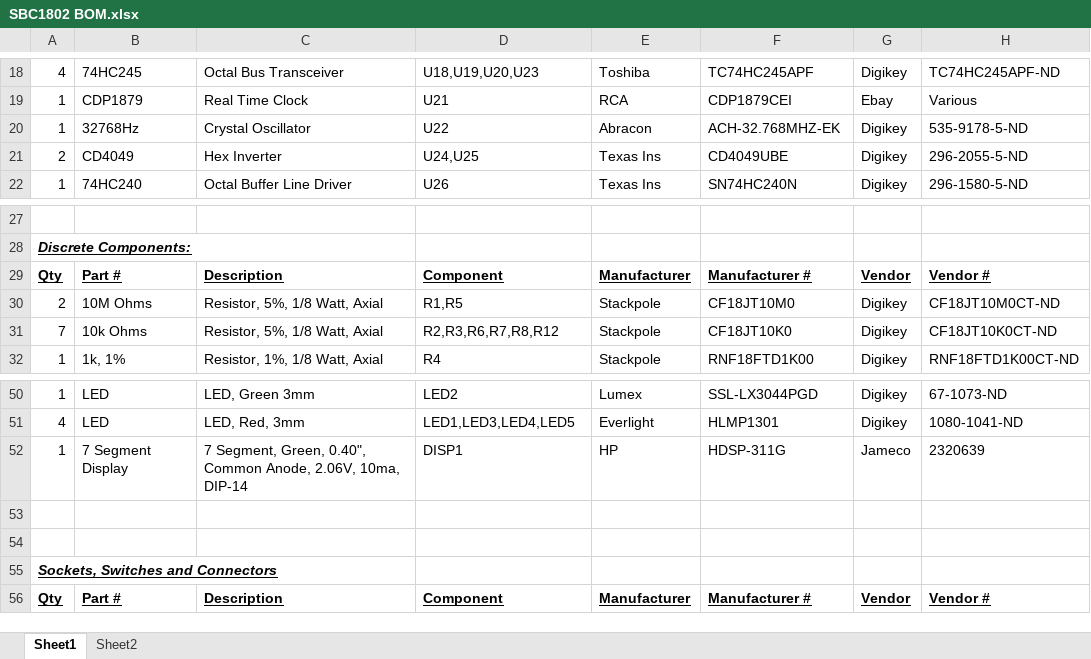
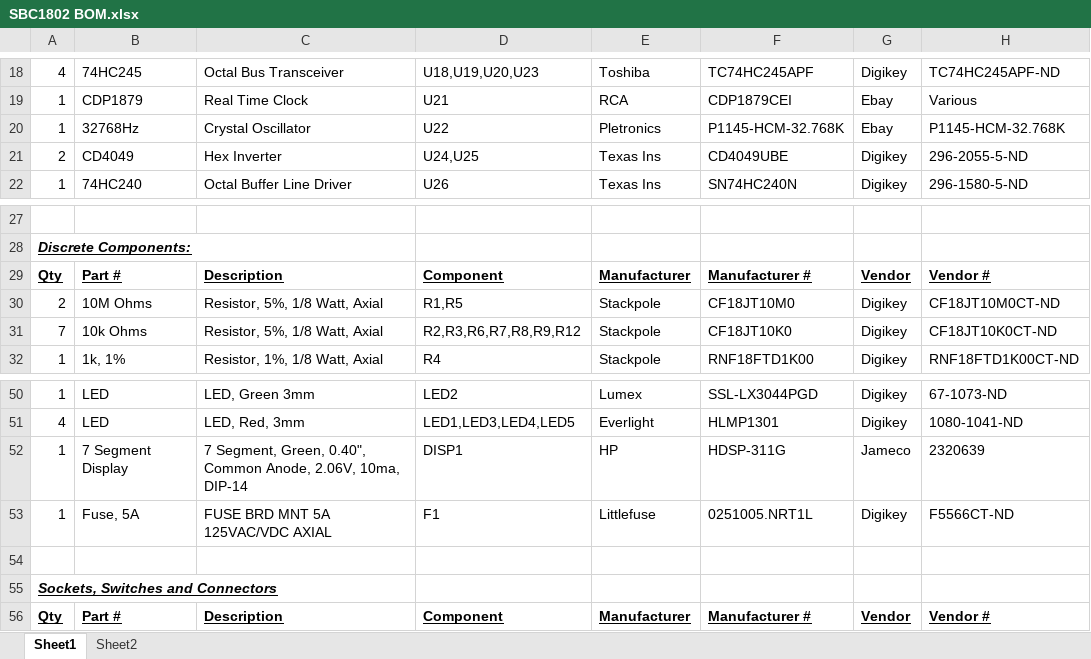
Before and after one commit to SpareTimeGizmos/SBC1802, an Excel workbook: hw/SBC1802 BOM.xlsx, sheet Sheet1, drawn as a sheet; only a part is shown, gaps mark what is left out; values as stored, in another font and other column widths than the file's, no borders; the diff names each change by its address in the sheet, - before the commit and + after, or states it on an @@ line.

Commit message:
Updated SBC1802 BOM spreadsheet and PDF

```diff
--- a/hw/SBC1802 BOM.xlsx (sheet Sheet1)
+++ b/hw/SBC1802 BOM.xlsx (sheet Sheet1)
-E20: Abracon
+E20: Pletronics
-F20: ACH-32.768MHZ-EK
+F20: P1145-HCM-32.768K
-G20: Digikey
+G20: Ebay
-H20: 535-9178-5-ND
+H20: P1145-HCM-32.768K
-D31: R2,R3,R6,R7,R8,R12
+D31: R2,R3,R6,R7,R8,R9,R12
-row 53: (empty)
+row 53: 1 | Fuse, 5A | FUSE BRD MNT 5A 125VAC/VDC AXIAL | F1 | Littlefuse | 0251005.NRT1L | Digikey | F5566CT-ND
```
Also changed, not shown: 1 other file.
